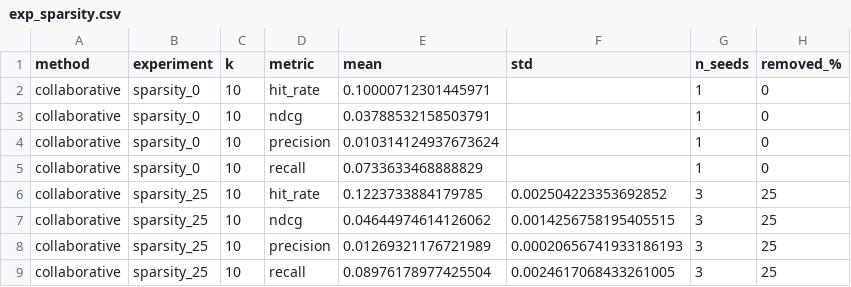
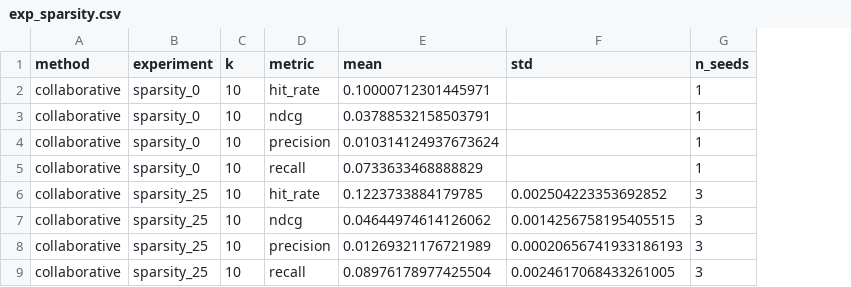
Before and after one commit to ghassenHMD/UniGuide-Courses, a CSV file: results/tables/exp_sparsity.csv, drawn as a sheet; only a part is shown; the diff names each change by its address in the sheet, - before the commit and + after, or states it on an @@ line.

```diff
--- a/results/tables/exp_sparsity.csv
+++ b/results/tables/exp_sparsity.csv
-column H (removed_%), rows 2-9: 0 | 0 | 0 | 0 | 25 | 25 | 25 | 25
```
Also changed, not shown: results/tables/comparison_k10.csv, 6 other files.
